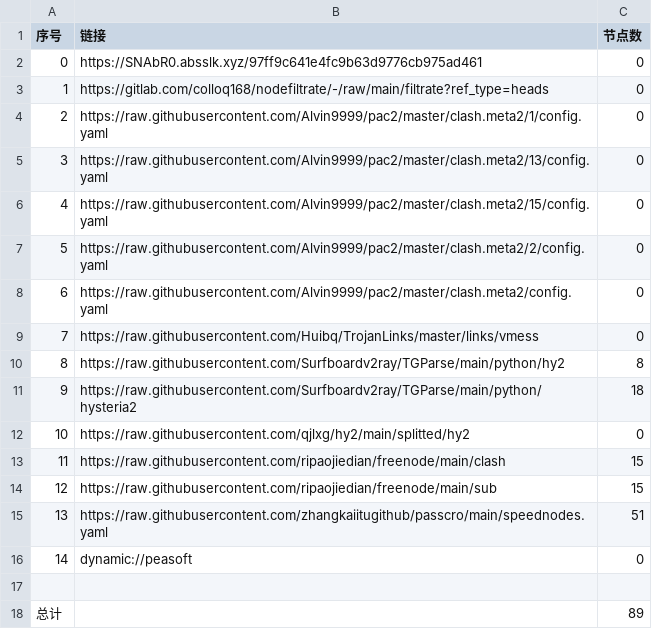
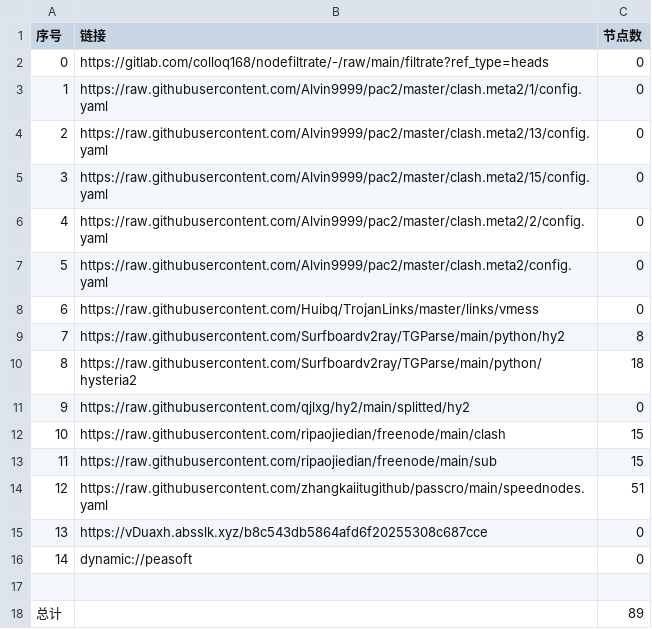
Before and after one commit to link8077/AutoMergePublicNodes, a CSV file: list_result.csv, drawn as a sheet; removed rows and columns are numbered as before the commit, all else as after; the diff names each change by its address in the sheet, - before the commit and + after, or states it on an @@ line.

```diff
--- a/list_result.csv
+++ b/list_result.csv
-row 2: 0 | https://SNAbR0.absslk.xyz/97ff9c641e4fc9b63d9776cb975ad461 | 0
@@ column A (序号) renumbered between rows 2 and 14 @@
+row 15: 13 | https://vDuaxh.absslk.xyz/b8c543db5864afd6f20255308c687cce | 0
```
Also changed, not shown: 20 other files.
